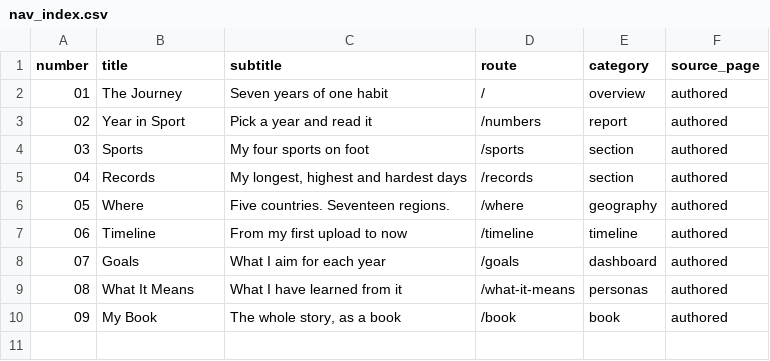
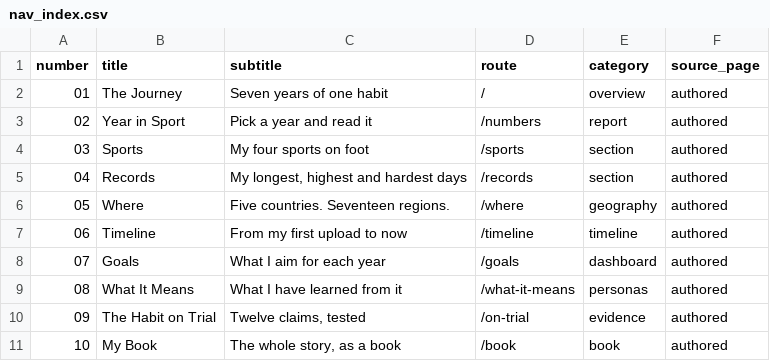
Before and after one commit to hpgerald/my-strava-journey, a CSV file: public/data/nav_index.csv, drawn as a sheet; addresses are those after the commit; the diff names each change by its address in the sheet, - before the commit and + after, or states it on an @@ line.

Commit message:
Add chapter 09 The Habit on Trial, Sunday-first weeks, live hero

```diff
--- a/public/data/nav_index.csv
+++ b/public/data/nav_index.csv
+row 10: 09 | The Habit on Trial | Twelve claims, tested | /on-trial | evidence | authored
@@ column A (number) renumbered from row 11 down @@
```
Also changed, not shown: public/data/weekday_patterns.csv, 32 other files.
